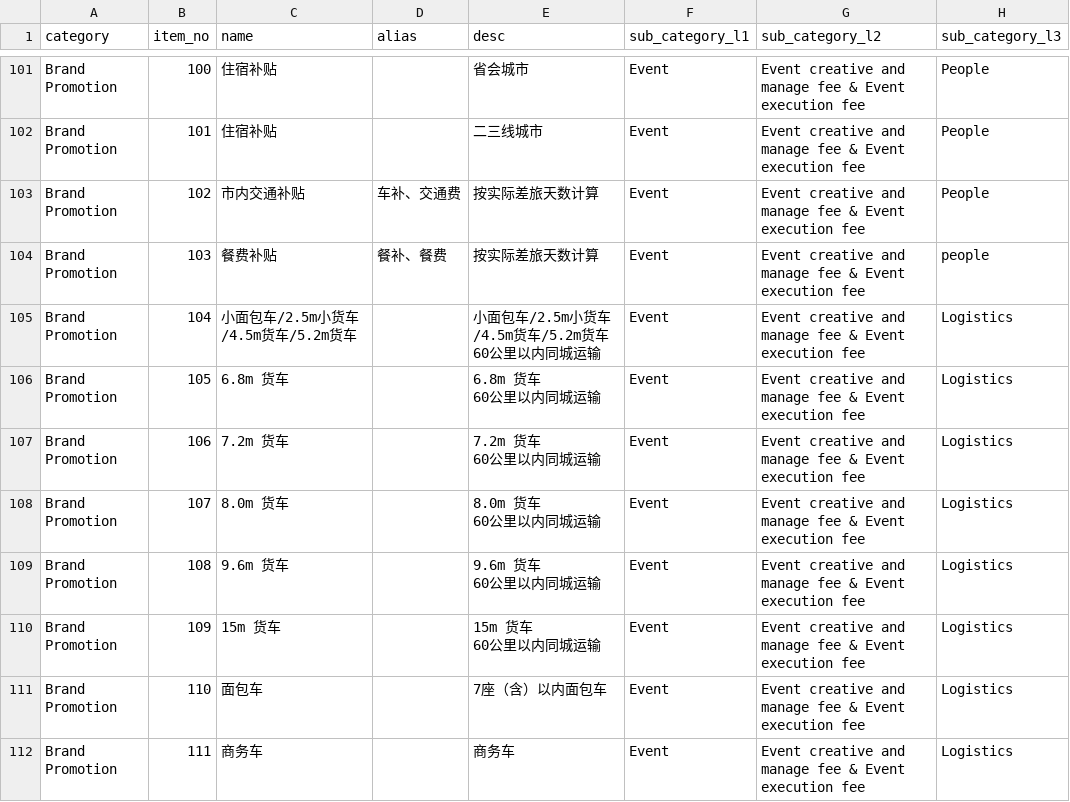
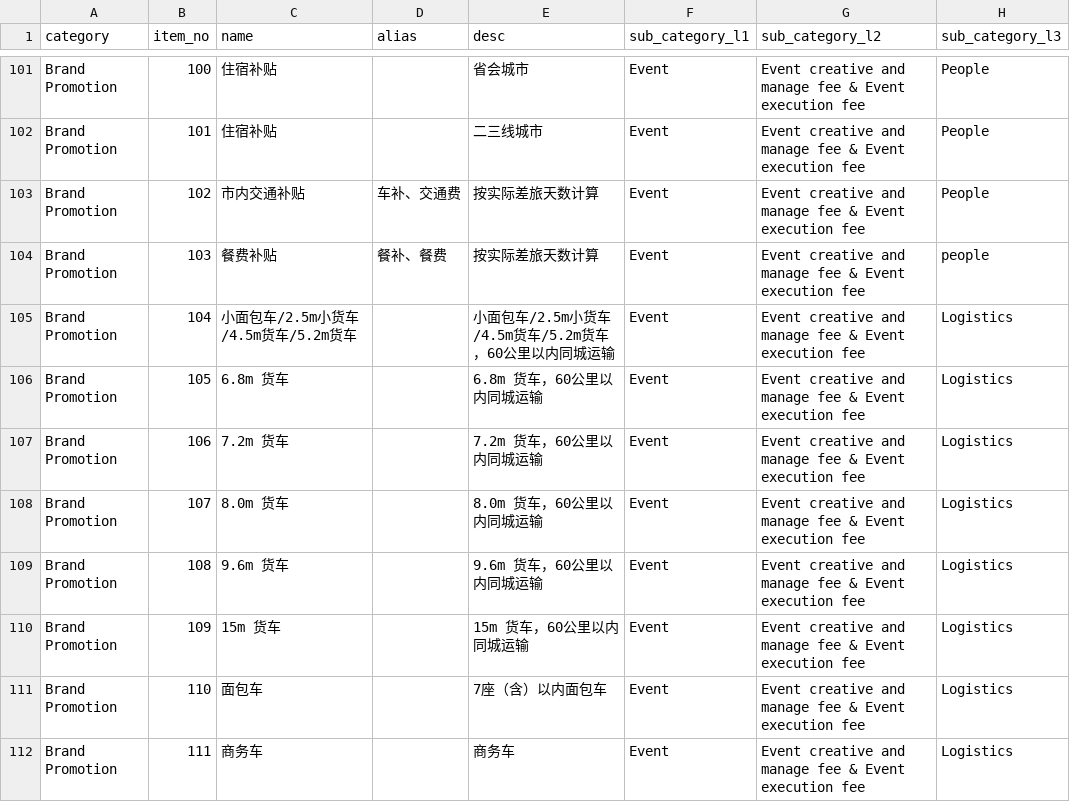
Before and after one commit to LucidApp/onlyoffice-sdkjs-plugins, a CSV file: laplace-plugin-main/data/item_calsberg_latest.csv, drawn as a sheet; only a part is shown, gaps mark what is left out; ↵ is a line break in a cell; the diff covers the shown part only; the diff names each change by its address in the sheet, - before the commit and + after, or states it on an @@ line.

```diff
--- a/laplace-plugin-main/data/item_calsberg_latest.csv
+++ b/laplace-plugin-main/data/item_calsberg_latest.csv
-E105 (desc): 小面包车/2.5m小货车/4.5m货车/5.2m货车 ↵ 60公里以内同城运输
+E105 (desc): 小面包车/2.5m小货车/4.5m货车/5.2m货车，60公里以内同城运输
-E106 (desc): 6.8m 货车 ↵ 60公里以内同城运输
+E106 (desc): 6.8m 货车，60公里以内同城运输
-E107 (desc): 7.2m 货车 ↵ 60公里以内同城运输
+E107 (desc): 7.2m 货车，60公里以内同城运输
-E108 (desc): 8.0m 货车 ↵ 60公里以内同城运输
+E108 (desc): 8.0m 货车，60公里以内同城运输
-E109 (desc): 9.6m 货车 ↵ 60公里以内同城运输
+E109 (desc): 9.6m 货车，60公里以内同城运输
-E110 (desc): 15m 货车 ↵ 60公里以内同城运输
+E110 (desc): 15m 货车，60公里以内同城运输
```
Also changed, not shown: 121 edited cells elsewhere in this file, laplace-plugin-calsberg/data/item_calsberg_latest.csv, 2 other files.
